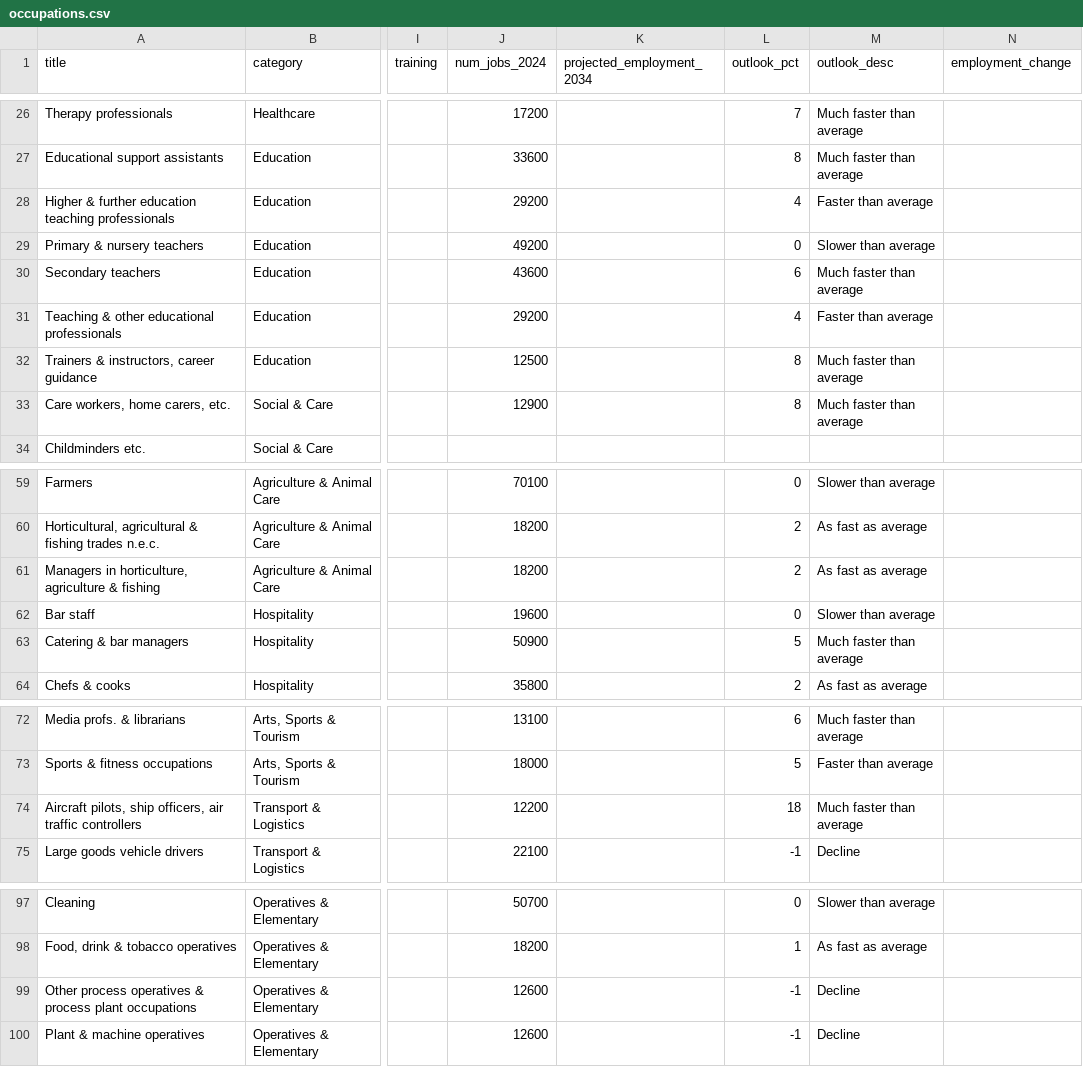
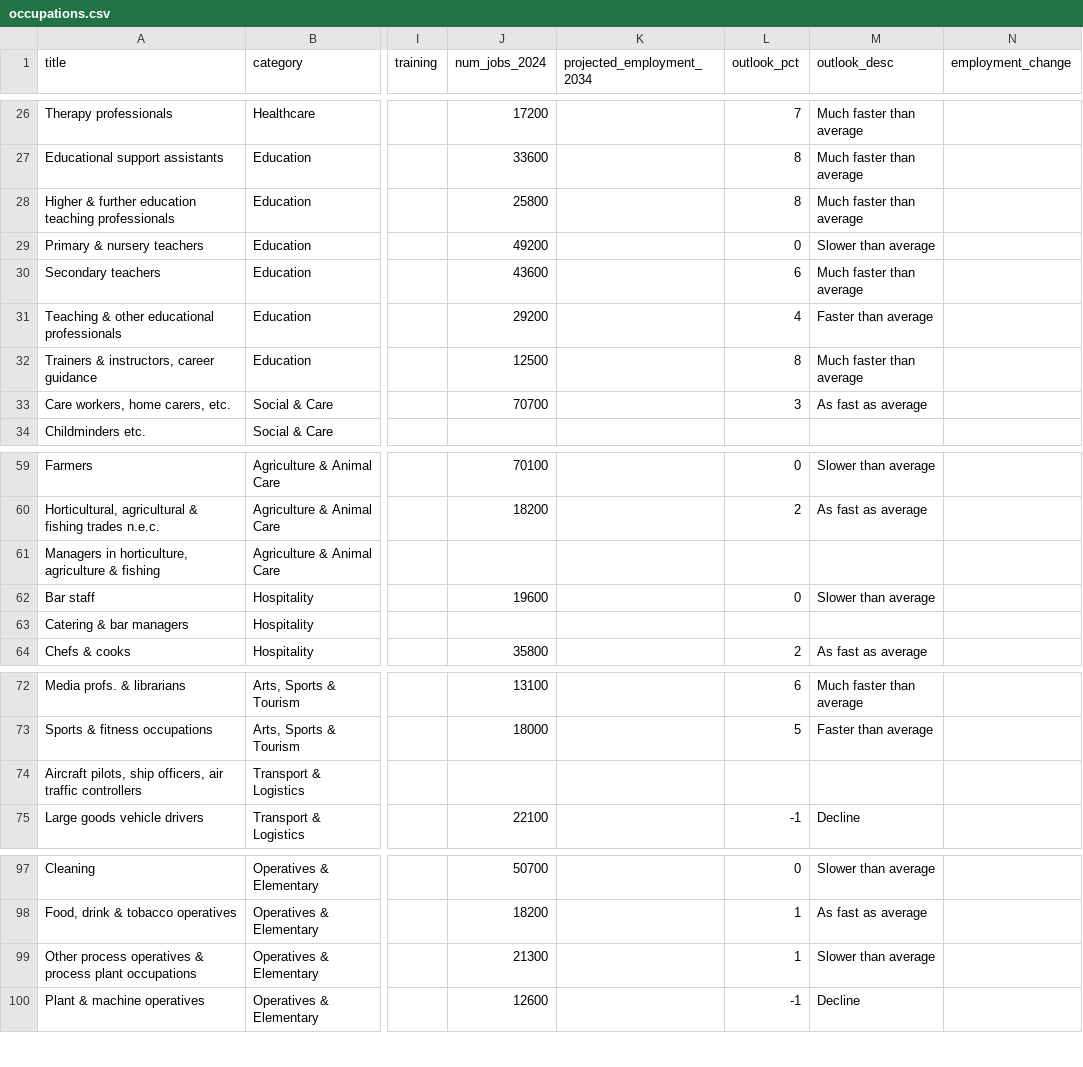
Before and after one commit to skinsella/irishjobs, a CSV file: occupations.csv, drawn as a sheet; only a part is shown, gaps mark what is left out; the diff covers the shown part only; the diff names each change by its address in the sheet, - before the commit and + after, or states it on an @@ line.

```diff
--- a/occupations.csv
+++ b/occupations.csv
-J28 (num_jobs_2024): 29200
+J28 (num_jobs_2024): 25800
-L28 (outlook_pct): 4
+L28 (outlook_pct): 8
-M28 (outlook_desc): Faster than average
+M28 (outlook_desc): Much faster than average
-J33 (num_jobs_2024): 12900
+J33 (num_jobs_2024): 70700
-L33 (outlook_pct): 8
+L33 (outlook_pct): 3
-M33 (outlook_desc): Much faster than average
+M33 (outlook_desc): As fast as average
-J61 (num_jobs_2024): 18200
+J61 (num_jobs_2024): (empty)
-L61 (outlook_pct): 2
+L61 (outlook_pct): (empty)
-M61 (outlook_desc): As fast as average
+M61 (outlook_desc): (empty)
-J63 (num_jobs_2024): 50900
+J63 (num_jobs_2024): (empty)
-L63 (outlook_pct): 5
+L63 (outlook_pct): (empty)
-M63 (outlook_desc): Much faster than average
+M63 (outlook_desc): (empty)
-J74 (num_jobs_2024): 12200
+J74 (num_jobs_2024): (empty)
-L74 (outlook_pct): 18
+L74 (outlook_pct): (empty)
-M74 (outlook_desc): Much faster than average
+M74 (outlook_desc): (empty)
-J99 (num_jobs_2024): 12600
+J99 (num_jobs_2024): 21300
-L99 (outlook_pct): -1
+L99 (outlook_pct): 1
-M99 (outlook_desc): Decline
+M99 (outlook_desc): Slower than average
```
Also changed, not shown: 28 edited cells elsewhere in this file, 20 other files.
